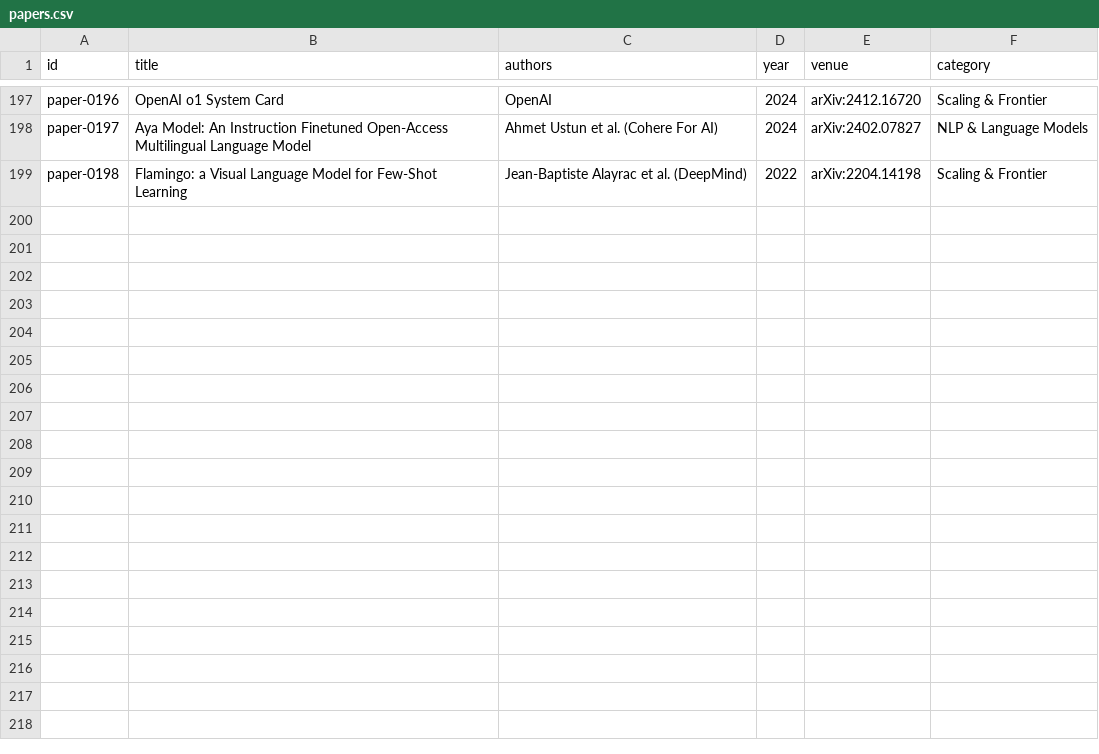
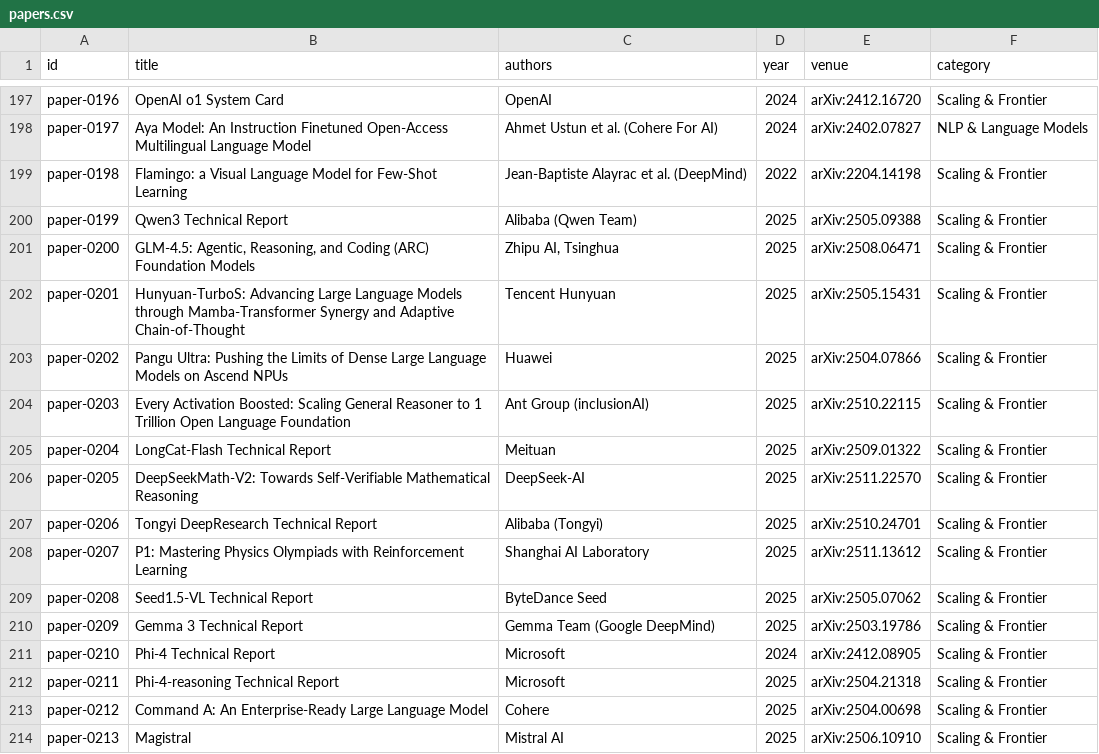
Before and after one commit to Apparens/ai-canon, a CSV file: site/audit/seeds/papers.csv, drawn as a sheet; only a part is shown, gaps mark what is left out; the diff names each change by its address in the sheet, - before the commit and + after, or states it on an @@ line.

```diff
--- a/site/audit/seeds/papers.csv
+++ b/site/audit/seeds/papers.csv
+row 200: paper-0199 | Qwen3 Technical Report | Alibaba (Qwen Team) | 2025 | arXiv:2505.09388 | Scaling & Frontier
+row 201: paper-0200 | GLM-4.5: Agentic, Reasoning, and Coding (ARC) Foundation Models | Zhipu AI, Tsinghua | 2025 | arXiv:2508.06471 | Scaling & Frontier
+row 202: paper-0201 | Hunyuan-TurboS: Advancing Large Language Models through Mamba-Transformer Synergy and Adaptive Chain-of-Thought | Tencent Hunyuan | 2025 | arXiv:2505.15431 | Scaling & Frontier
+row 203: paper-0202 | Pangu Ultra: Pushing the Limits of Dense Large Language Models on Ascend NPUs | Huawei | 2025 | arXiv:2504.07866 | Scaling & Frontier
+row 204: paper-0203 | Every Activation Boosted: Scaling General Reasoner to 1 Trillion Open Language Foundation | Ant Group (inclusionAI) | 2025 | arXiv:2510.22115 | Scaling & Frontier
+row 205: paper-0204 | LongCat-Flash Technical Report | Meituan | 2025 | arXiv:2509.01322 | Scaling & Frontier
+row 206: paper-0205 | DeepSeekMath-V2: Towards Self-Verifiable Mathematical Reasoning | DeepSeek-AI | 2025 | arXiv:2511.22570 | Scaling & Frontier
+row 207: paper-0206 | Tongyi DeepResearch Technical Report | Alibaba (Tongyi) | 2025 | arXiv:2510.24701 | Scaling & Frontier
+row 208: paper-0207 | P1: Mastering Physics Olympiads with Reinforcement Learning | Shanghai AI Laboratory | 2025 | arXiv:2511.13612 | Scaling & Frontier
+row 209: paper-0208 | Seed1.5-VL Technical Report | ByteDance Seed | 2025 | arXiv:2505.07062 | Scaling & Frontier
+row 210: paper-0209 | Gemma 3 Technical Report | Gemma Team (Google DeepMind) | 2025 | arXiv:2503.19786 | Scaling & Frontier
+row 211: paper-0210 | Phi-4 Technical Report | Microsoft | 2024 | arXiv:2412.08905 | Scaling & Frontier
+row 212: paper-0211 | Phi-4-reasoning Technical Report | Microsoft | 2025 | arXiv:2504.21318 | Scaling & Frontier
+row 213: paper-0212 | Command A: An Enterprise-Ready Large Language Model | Cohere | 2025 | arXiv:2504.00698 | Scaling & Frontier
+row 214: paper-0213 | Magistral | Mistral AI | 2025 | arXiv:2506.10910 | Scaling & Frontier
```
Also changed, not shown: 16 other files.
